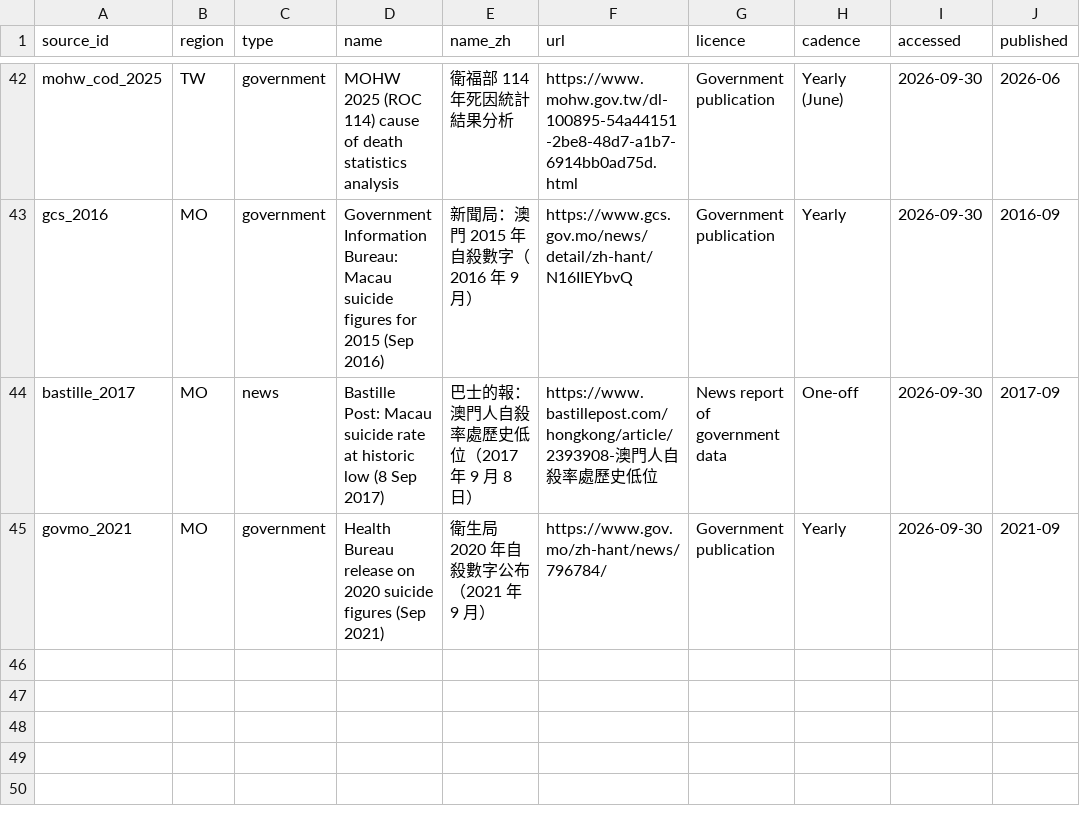
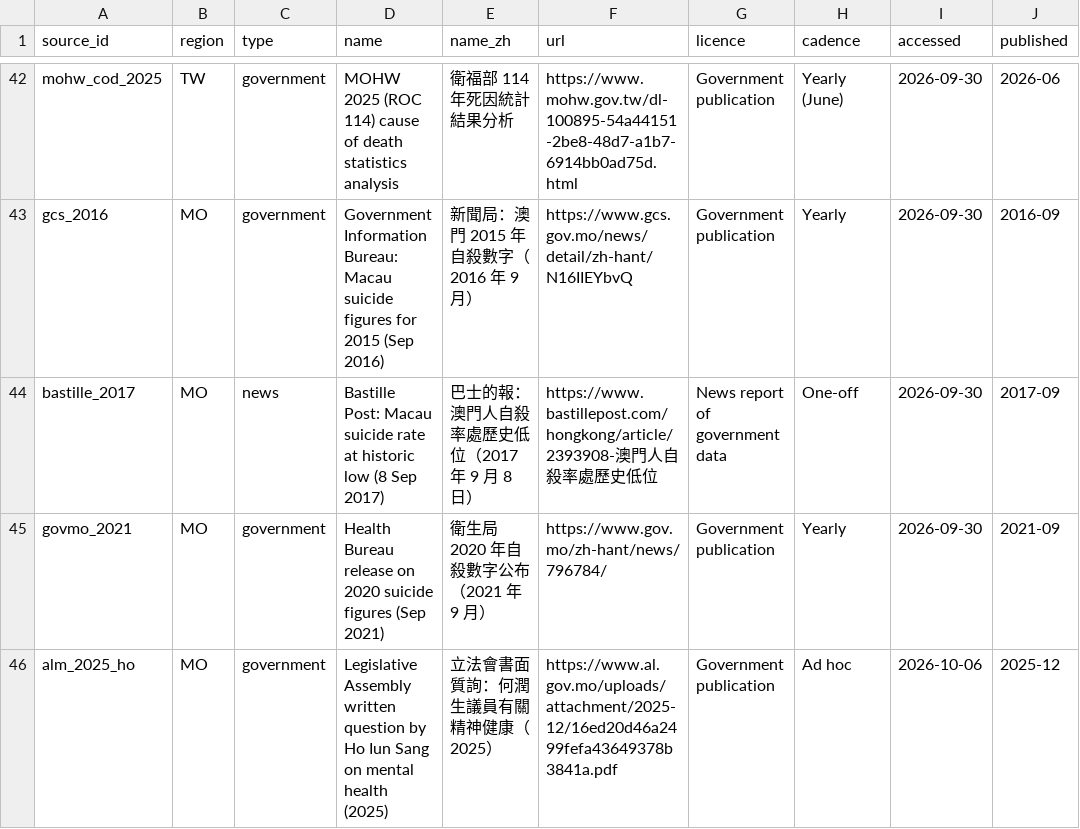
Before and after one commit to clinicmind/mental-health-atlas, a CSV file: data/sources.csv, drawn as a sheet; only a part is shown, gaps mark what is left out.

```diff
--- a/data/sources.csv
+++ b/data/sources.csv
@@ -45 +45,2 @@ bastille_2017,MO,news,Bastille Post: Macau suicide rate at historic low (8 Sep 2
 govmo_2021,MO,government,Health Bureau release on 2020 suicide figures (Sep 2021),衛生局 2020 年自殺數字公布（2021 年 9 月）,https://www.gov.mo/zh-hant/news/796784/,Government publication,Yearly,2026-09-30,2021-09
+alm_2025_ho,MO,government,Legislative Assembly written question by Ho Iun Sang on mental health (2025),立法會書面質詢：何潤生議員有關精神健康（2025）,https://www.al.gov.mo/uploads/attachment/2025-12/16ed20d46a2499fefa43649378b3841a.pdf,Government publication,Ad hoc,2026-10-06,2025-12
```
Also changed, not shown: data/services.csv, 2 other files.
